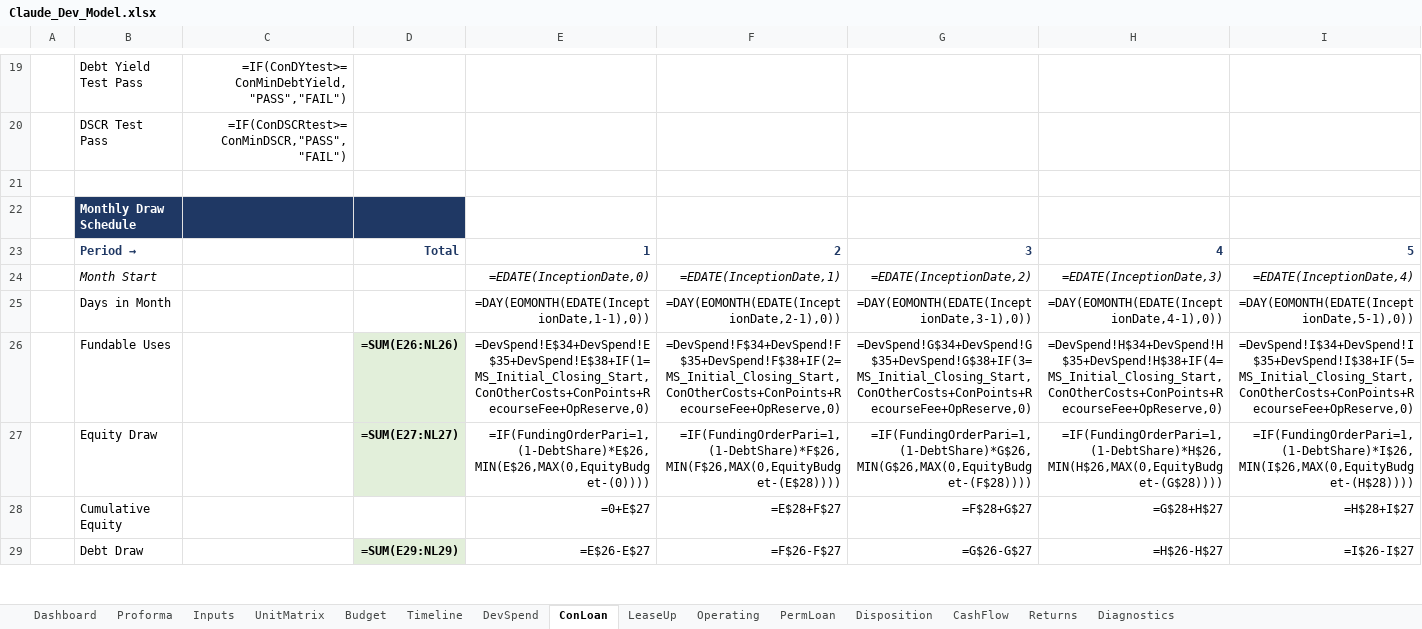
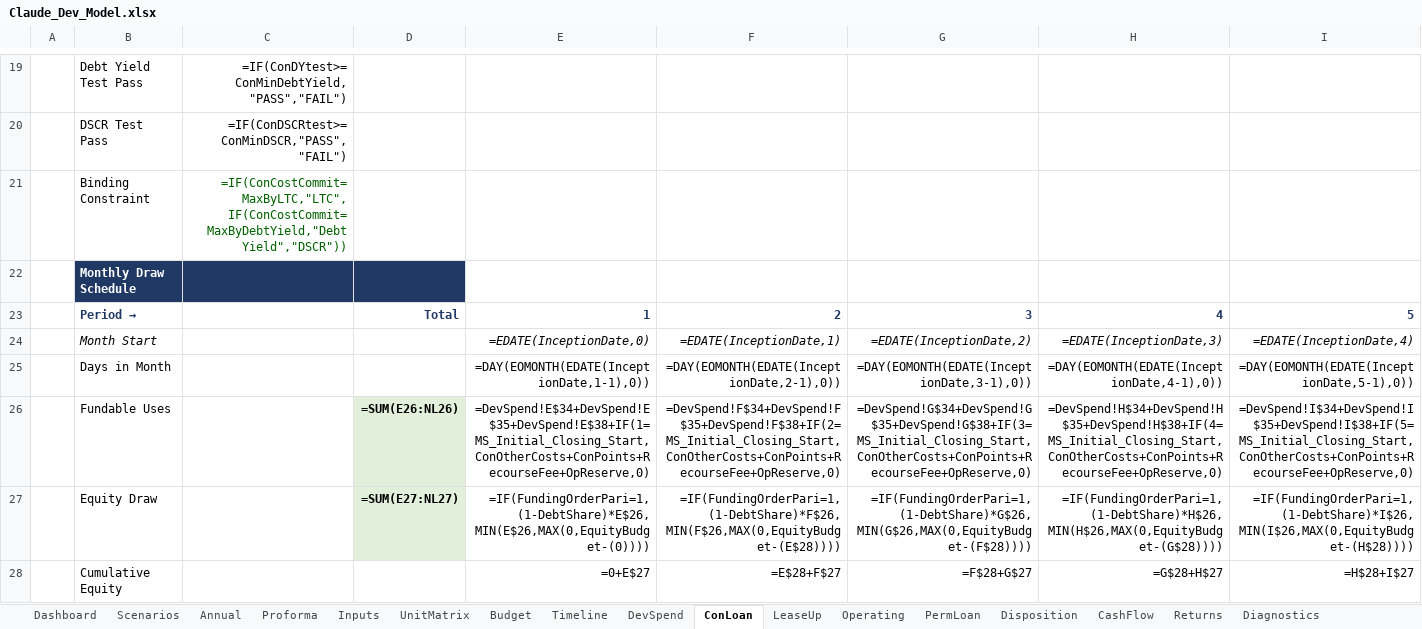
Before and after one commit to thomasholben5-web/dev-model, an Excel workbook: Claude_Dev_Model.xlsx, sheet ConLoan, drawn as a sheet; only a part is shown, gaps mark what is left out; the shorter side is filled out with more unchanged rows; values as stored, in another font and other column widths than the file's, no borders; formulas without a stored value are shown as written; rows hold the shown columns only; the diff names each change by its address in the sheet, - before the commit and + after, or states it on an @@ line.

```diff
--- a/Claude_Dev_Model.xlsx (sheet ConLoan)
+++ b/Claude_Dev_Model.xlsx (sheet ConLoan)
+sheet tab: Scenarios
+sheet tab: Annual
-row 21: (empty)
+row 21:  | Binding Constraint | =IF(ConCostCommit=MaxByLTC,"LTC",IF(ConCostCommit=MaxByDebtYield,"Debt Yield","DSCR"))
```
Also changed, not shown: sheet Inputs, sheet PermLoan, 1 other file.
